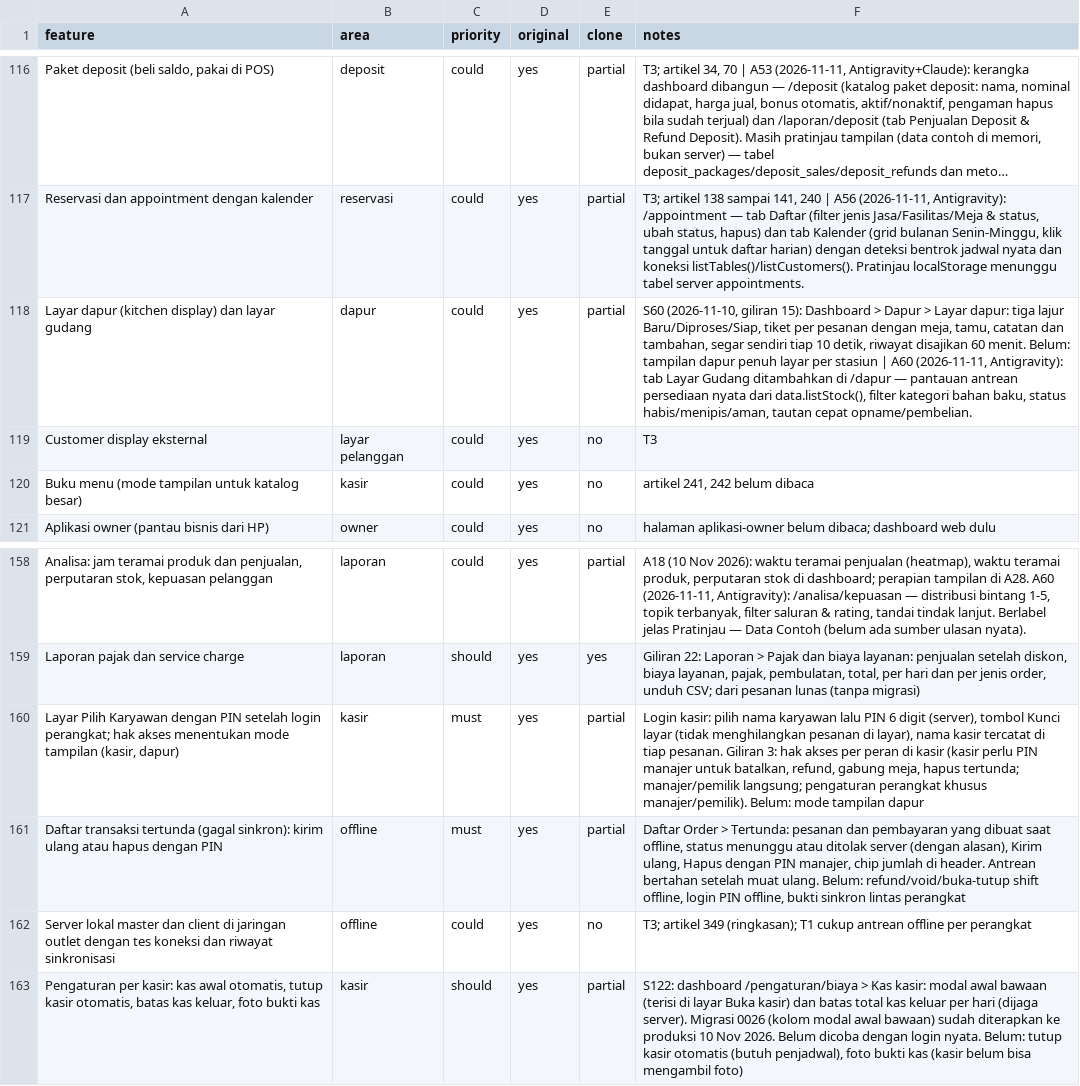
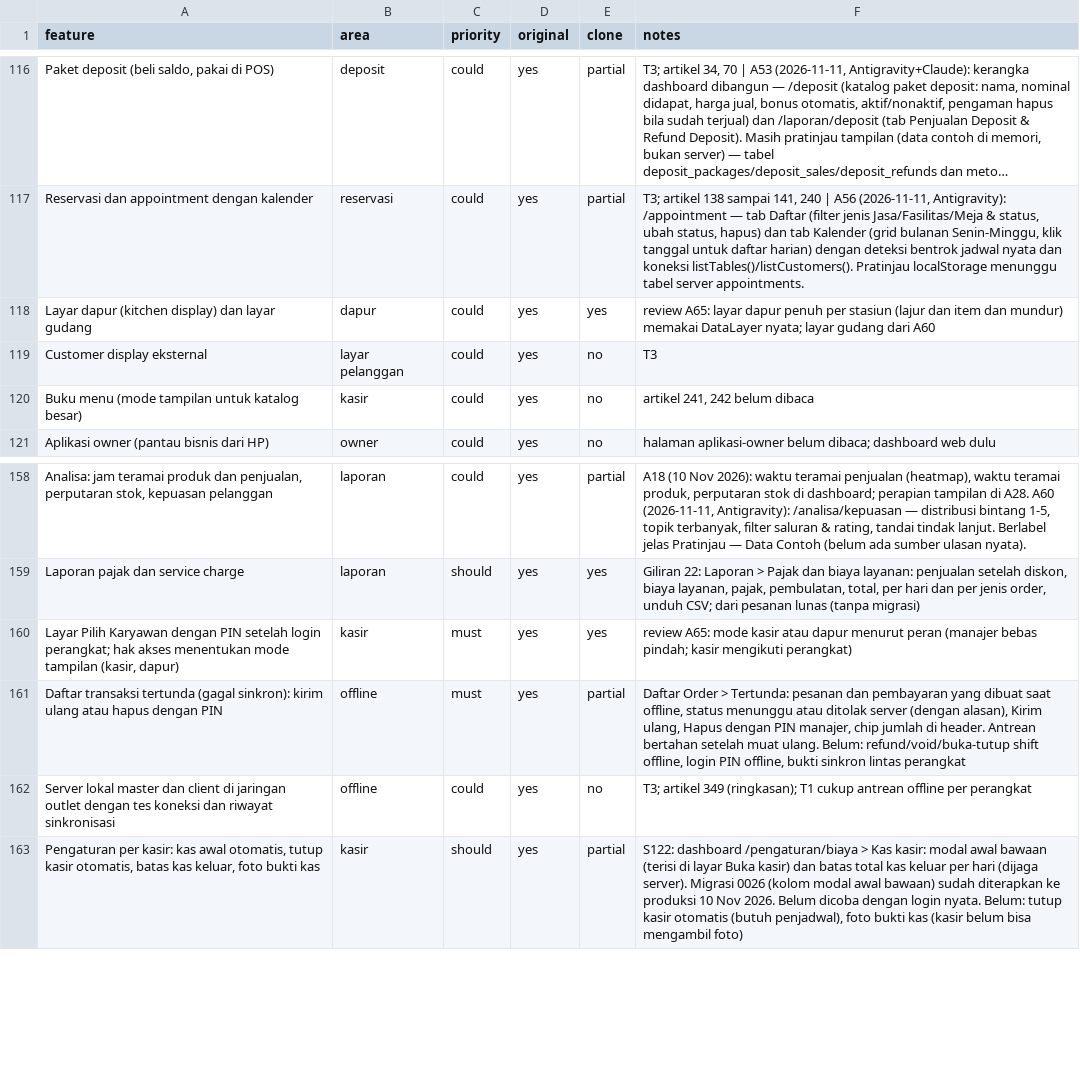
Before and after one commit to louisf2803/cg-pos, a CSV file: docs/features.csv, drawn as a sheet; only a part is shown, gaps mark what is left out; long unchanged cells end in …; the diff names each change by its address in the sheet, - before the commit and + after, or states it on an @@ line.

Commit message:
review: A65 layar dapur dan mode per peran => yes; catat pertanyaan opname

```diff
--- a/docs/features.csv
+++ b/docs/features.csv
-E118 (clone): partial
+E118 (clone): yes
-F118 (notes): S60 (2026-11-10, giliran 15): Dashboard > Dapur > Layar dapur: tiga lajur Baru/Diproses/Siap, tiket per pesanan dengan meja, tamu, catatan dan tambahan, segar sendiri tiap 10 detik, riwayat disajikan 60 menit. Belum: tampilan dapur penuh layar per stasiun | A60 (2026-11-11, Antigravity): tab Layar Gudang ditambahkan di /dapur — pantauan antrean persediaan nyata dari data.listStock(), filter kategori bahan baku, status habis/menipis/aman, tautan cepat opname/pembelian.
+F118 (notes): review A65: layar dapur penuh per stasiun (lajur dan item dan mundur) memakai DataLayer nyata; layar gudang dari A60
-E160 (clone): partial
+E160 (clone): yes
-F160 (notes): Login kasir: pilih nama karyawan lalu PIN 6 digit (server), tombol Kunci layar (tidak menghilangkan pesanan di layar), nama kasir tercatat di tiap pesanan. Giliran 3: hak akses per peran di kasir (kasir perlu PIN manajer untuk batalkan, refund, gabung meja, hapus tertunda; manajer/pemilik langsung; pengaturan perangkat khusus manajer/pemilik). Belum: mode tampilan dapur
+F160 (notes): review A65: mode kasir atau dapur menurut peran (manajer bebas pindah; kasir mengikuti perangkat)
```
Also changed, not shown: docs/wave.csv, 2 other files.
